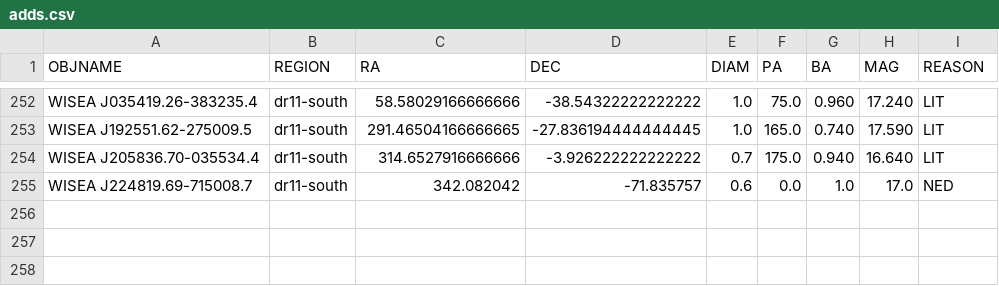
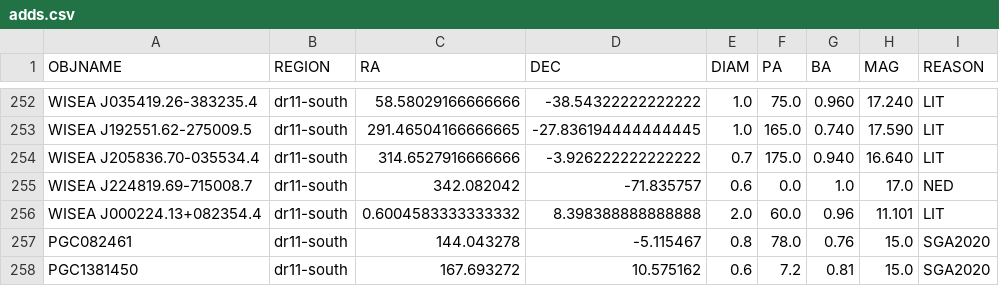
Before and after one commit to moustakas/SGA, a CSV file: py/SGA/data/SGA2025/overlays/v1.1/adds.csv, drawn as a sheet; only a part is shown, gaps mark what is left out.

```diff
--- a/py/SGA/data/SGA2025/overlays/v1.1/adds.csv
+++ b/py/SGA/data/SGA2025/overlays/v1.1/adds.csv
@@ -255 +255,4 @@ WISEA J205836.70-035534.4,dr11-south,314.6527916666666,-3.926222222222222,0.7,17
 WISEA J224819.69-715008.7,dr11-south,342.082042,-71.835757,0.6,0.0,1.0,17.0,NED
+WISEA J000224.13+082354.4,dr11-south,0.6004583333333332,8.398388888888888,2.0,60.0,0.96,11.101,LIT
+PGC082461,dr11-south,144.043278,-5.115467,0.8,78.0,0.76,15.0,SGA2020
+PGC1381450,dr11-south,167.693272,10.575162,0.6,7.2,0.81,15.0,SGA2020
```
Also changed, not shown: py/SGA/data/SGA2025/overlays/v1.1/drops.csv, py/SGA/data/SGA2025/overlays/v1.1/flags.csv, 1 other file.
